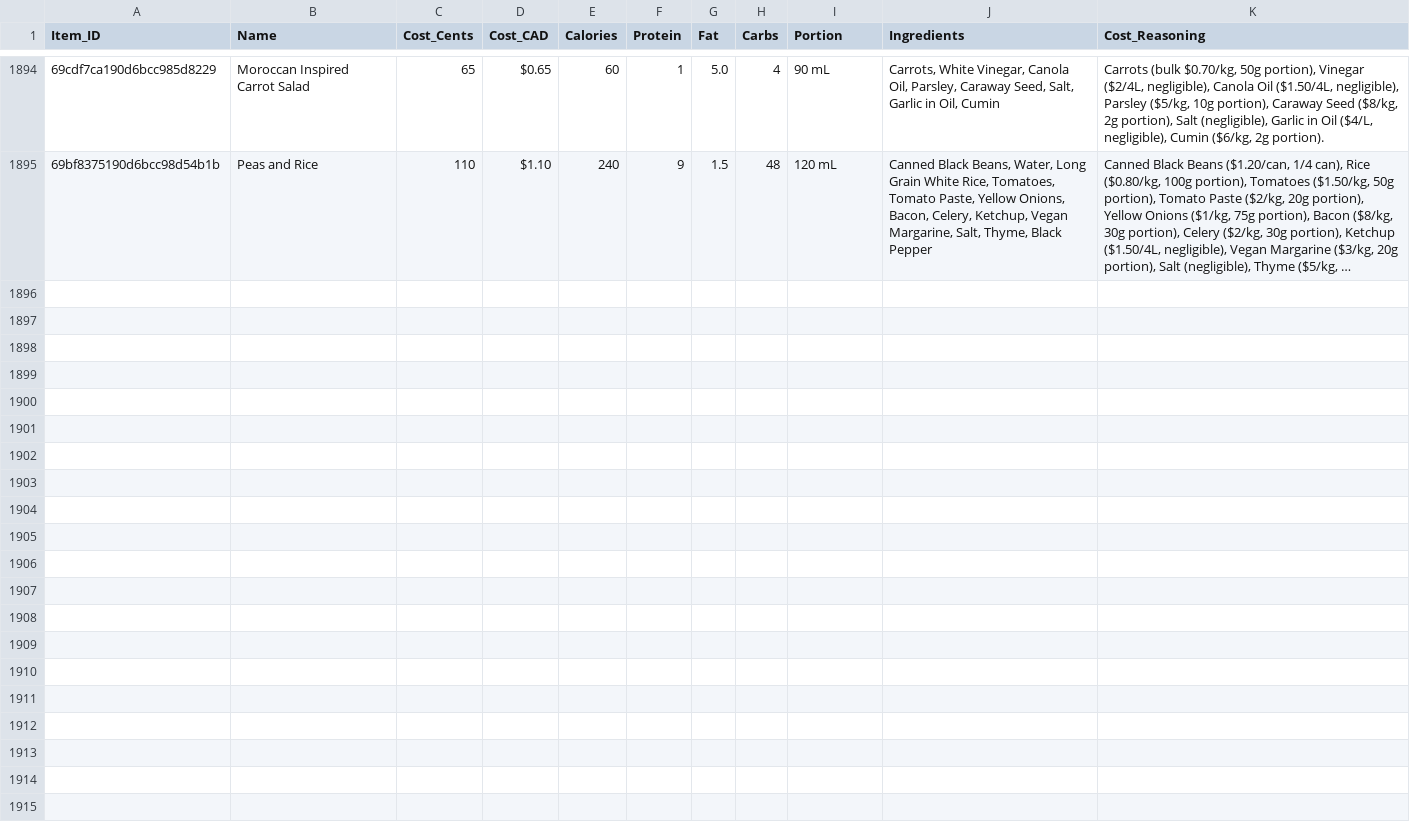
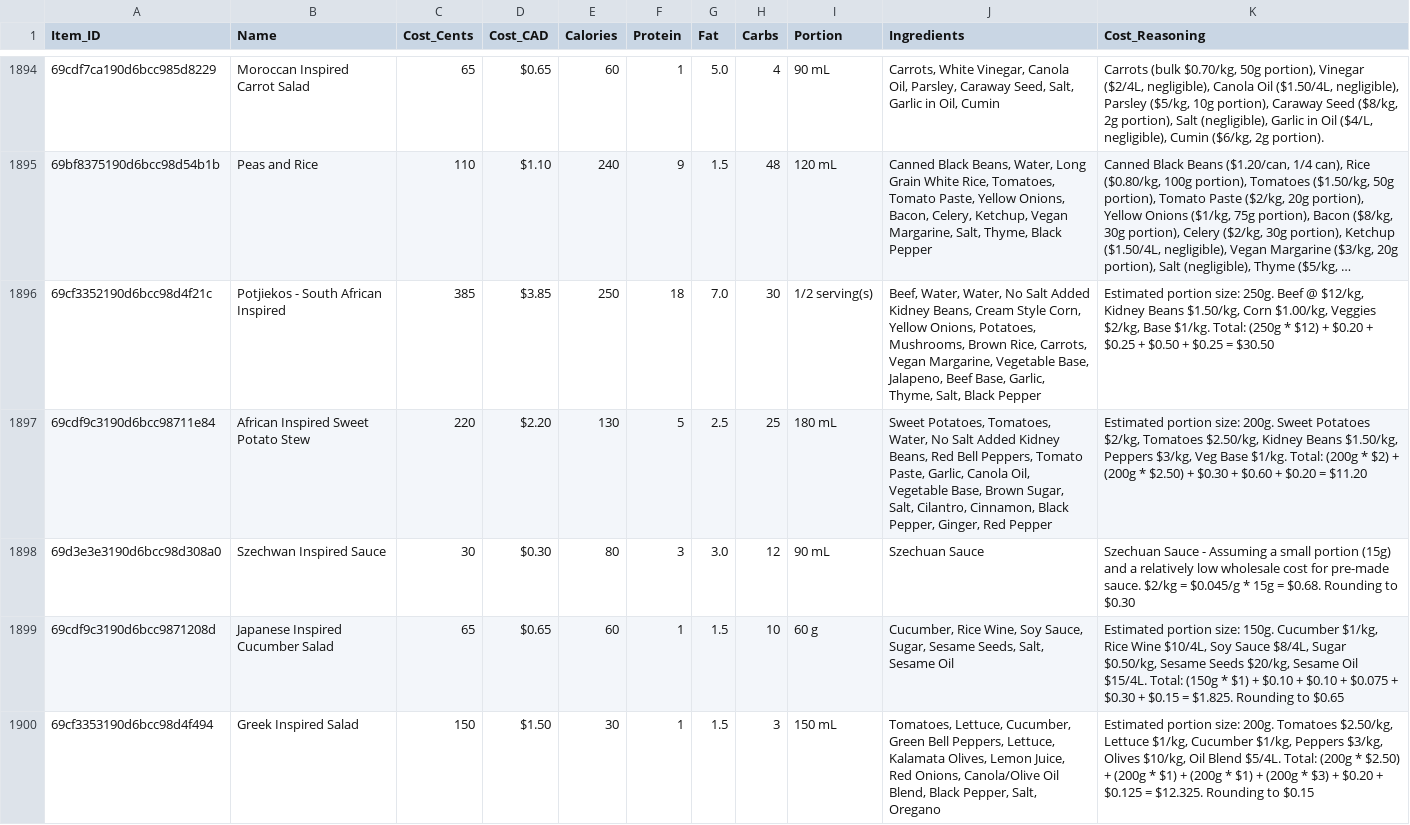
Before and after one commit to PiSpike/EatTheMargins, a CSV file: master_inventory_export.csv, drawn as a sheet; only a part is shown, gaps mark what is left out; long unchanged cells end in …; the diff names each change by its address in the sheet, - before the commit and + after, or states it on an @@ line.

Commit message:
Auto-update menu: 2026-04-10 06:06

```diff
--- a/master_inventory_export.csv
+++ b/master_inventory_export.csv
+row 1896: 69cf3352190d6bcc98d4f21c | Potjiekos - South African Inspired | 385 | $3.85 | 250 | 18 | 7.0 | 30 | 1/2 serving(s) | Beef, Water, Water, No Salt Added Kidney Beans, Cream Style Corn, Yellow Onions, Potatoes, Mushrooms, Brown Rice, Carrots, Vegan Margarine, Vegetable Base, Jalapeno, Beef Base, Garlic, Thyme, Salt, Black Pepper | Estimated portion size: 250g. Beef @ $12/kg, Kidney Beans $1.50/kg, Corn $1.00/kg, Veggies $2/kg, Base $1/kg. Total: (250g * $12) + $0.20 + $0.25 + $0.50 + $0.25 = $30.50
+row 1897: 69cdf9c3190d6bcc98711e84 | African Inspired Sweet Potato Stew | 220 | $2.20 | 130 | 5 | 2.5 | 25 | 180 mL | Sweet Potatoes, Tomatoes, Water, No Salt Added Kidney Beans, Red Bell Peppers, Tomato Paste, Garlic, Canola Oil, Vegetable Base, Brown Sugar, Salt, Cilantro, Cinnamon, Black Pepper, Ginger, Red Pepper | Estimated portion size: 200g. Sweet Potatoes $2/kg, Tomatoes $2.50/kg, Kidney Beans $1.50/kg, Peppers $3/kg, Veg Base $1/kg. Total: (200g * $2) + (200g * $2.50) + $0.30 + $0.60 + $0.20 = $11.20
+row 1898: 69d3e3e3190d6bcc98d308a0 | Szechwan Inspired Sauce | 30 | $0.30 | 80 | 3 | 3.0 | 12 | 90 mL | Szechuan Sauce | Szechuan Sauce - Assuming a small portion (15g) and a relatively low wholesale cost for pre-made sauce. $2/kg = $0.045/g * 15g = $0.68. Rounding to $0.30
+row 1899: 69cdf9c3190d6bcc9871208d | Japanese Inspired Cucumber Salad | 65 | $0.65 | 60 | 1 | 1.5 | 10 | 60 g | Cucumber, Rice Wine, Soy Sauce, Sugar, Sesame Seeds, Salt, Sesame Oil | Estimated portion size: 150g. Cucumber $1/kg, Rice Wine $10/4L, Soy Sauce $8/4L, Sugar $0.50/kg, Sesame Seeds $20/kg, Sesame Oil $15/4L. Total: (150g * $1) + $0.10 + $0.10 + $0.075 + $0.30 + $0.15 = $1.825. Rounding to $0.65
+row 1900: 69cf3353190d6bcc98d4f494 | Greek Inspired Salad | 150 | $1.50 | 30 | 1 | 1.5 | 3 | 150 mL | Tomatoes, Lettuce, Cucumber, Green Bell Peppers, Lettuce, Kalamata Olives, Lemon Juice, Red Onions, Canola/Olive Oil Blend, Black Pepper, Salt, Oregano | Estimated portion size: 200g. Tomatoes $2.50/kg, Lettuce $1/kg, Cucumber $1/kg, Peppers $3/kg, Olives $10/kg, Oil Blend $5/4L. Total: (200g * $2.50) + (200g * $1) + (200g * $1) + (200g * $3) + $0.20 + $0.125 = $12.325. Rounding to $0.15
```
